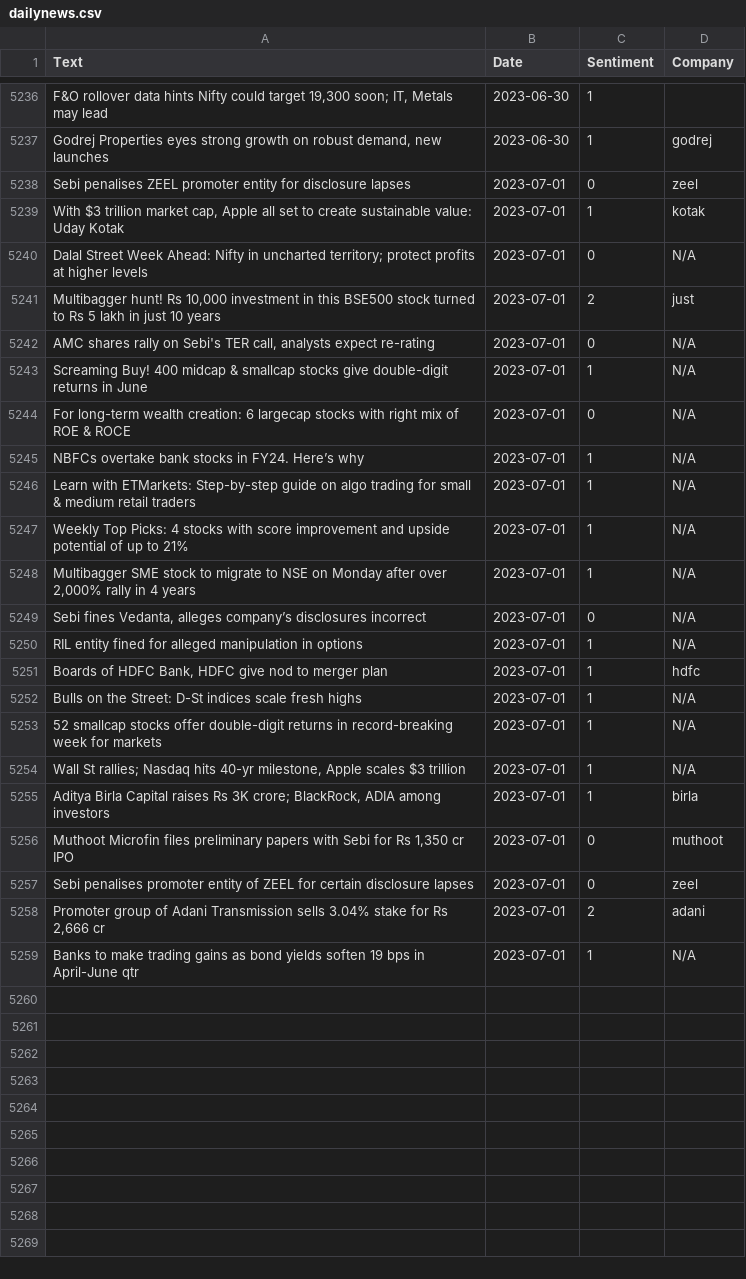
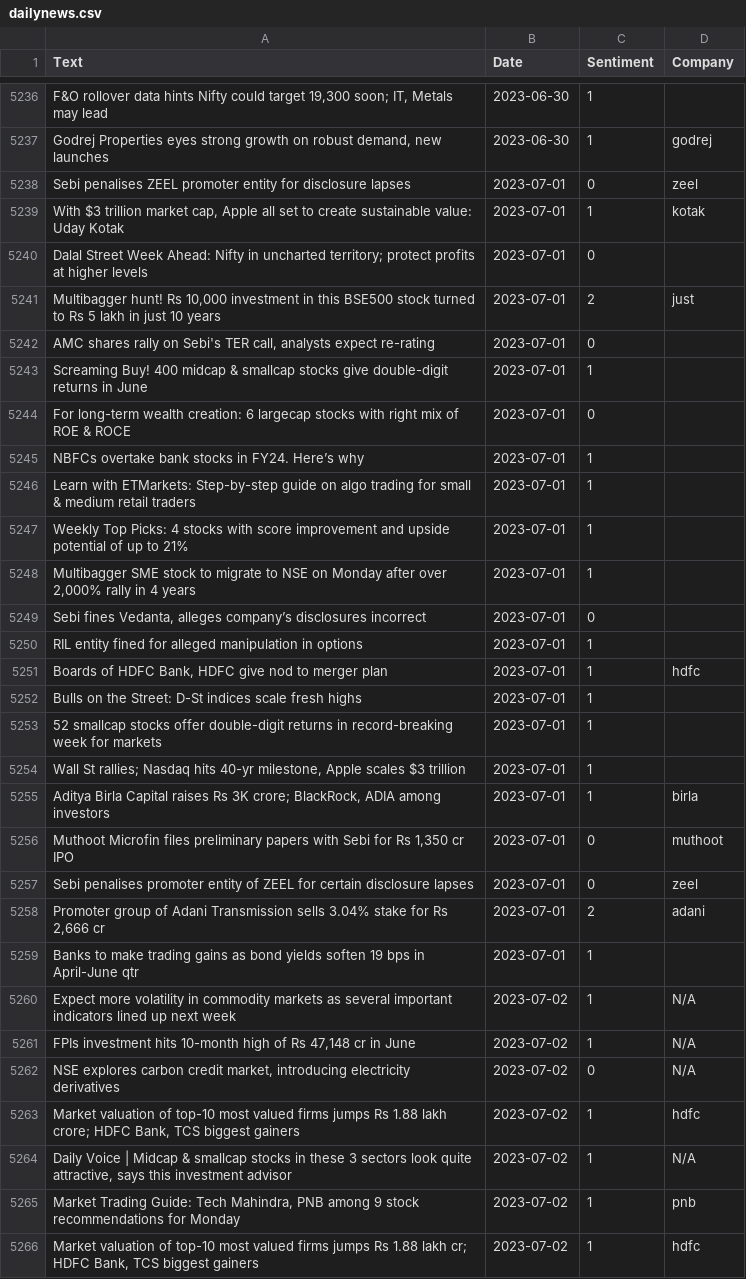
Before and after one commit to KingDEV22/Stock-Analysis, a CSV file: raw_news/dailynews.csv, drawn as a sheet; only a part is shown, gaps mark what is left out; the diff covers the shown part only.

```diff
--- a/raw_news/dailynews.csv
+++ b/raw_news/dailynews.csv
@@ -5239,17 +5239,17 @@ Sebi penalises ZEEL promoter entity for disclosure lapses,2023-07-01,0,zeel
 "With $3 trillion market cap, Apple all set to create sustainable value: Uday Kotak",2023-07-01,1,kotak
-Dalal Street Week Ahead: Nifty in uncharted territory; protect profits at higher levels,2023-07-01,0,N/A
+Dalal Street Week Ahead: Nifty in uncharted territory; protect profits at higher levels,2023-07-01,0,
 "Multibagger hunt! Rs 10,000 investment in this BSE500 stock turned to Rs 5 lakh in just 10 years",2023-07-01,2,just
-"AMC shares rally on Sebi's TER call, analysts expect re-rating",2023-07-01,0,N/A
-Screaming Buy! 400 midcap & smallcap stocks give double-digit returns in June,2023-07-01,1,N/A
-For long-term wealth creation: 6 largecap stocks with right mix of ROE & ROCE,2023-07-01,0,N/A
-NBFCs overtake bank stocks in FY24. Here’s why,2023-07-01,1,N/A
-Learn with ETMarkets: Step-by-step guide on algo trading for small & medium retail traders,2023-07-01,1,N/A
-Weekly Top Picks: 4 stocks with score improvement and upside potential of up to 21%,2023-07-01,1,N/A
-"Multibagger SME stock to migrate to NSE on Monday after over 2,000% rally in 4 years",2023-07-01,1,N/A
-"Sebi fines Vedanta, alleges company’s disclosures incorrect",2023-07-01,0,N/A
-RIL entity fined for alleged manipulation in options,2023-07-01,1,N/A
+"AMC shares rally on Sebi's TER call, analysts expect re-rating",2023-07-01,0,
+Screaming Buy! 400 midcap & smallcap stocks give double-digit returns in June,2023-07-01,1,
+For long-term wealth creation: 6 largecap stocks with right mix of ROE & ROCE,2023-07-01,0,
+NBFCs overtake bank stocks in FY24. Here’s why,2023-07-01,1,
+Learn with ETMarkets: Step-by-step guide on algo trading for small & medium retail traders,2023-07-01,1,
+Weekly Top Picks: 4 stocks with score improvement and upside potential of up to 21%,2023-07-01,1,
+"Multibagger SME stock to migrate to NSE on Monday after over 2,000% rally in 4 years",2023-07-01,1,
+"Sebi fines Vedanta, alleges company’s disclosures incorrect",2023-07-01,0,
+RIL entity fined for alleged manipulation in options,2023-07-01,1,
 "Boards of HDFC Bank, HDFC give nod to merger plan",2023-07-01,1,hdfc
-Bulls on the Street: D-St indices scale fresh highs,2023-07-01,1,N/A
-52 smallcap stocks offer double-digit returns in record-breaking week for markets,2023-07-01,1,N/A
-"Wall St rallies; Nasdaq hits 40-yr milestone, Apple scales $3 trillion",2023-07-01,1,N/A
+Bulls on the Street: D-St indices scale fresh highs,2023-07-01,1,
+52 smallcap stocks offer double-digit returns in record-breaking week for markets,2023-07-01,1,
+"Wall St rallies; Nasdaq hits 40-yr milestone, Apple scales $3 trillion",2023-07-01,1,
 "Aditya Birla Capital raises Rs 3K crore; BlackRock, ADIA among investors",2023-07-01,1,birla
@@ -5258,2 +5258,9 @@ Sebi penalises promoter entity of ZEEL for certain disclosure lapses,2023-07-01,
 "Promoter group of Adani Transmission sells 3.04% stake for Rs 2,666 cr",2023-07-01,2,adani
-Banks to make trading gains as bond yields soften 19 bps in April-June qtr,2023-07-01,1,N/A
+Banks to make trading gains as bond yields soften 19 bps in April-June qtr,2023-07-01,1,
+  Expect more volatility in commodity markets as several important indicators lined up next week,2023-07-02,1,N/A
+"  FPIs investment hits 10-month high of Rs 47,148 cr in June",2023-07-02,1,N/A
+"  NSE explores carbon credit market, introducing electricity derivatives",2023-07-02,0,N/A
+"  Market valuation of top-10 most valued firms jumps Rs 1.88 lakh crore; HDFC Bank, TCS biggest gainers",2023-07-02,1,hdfc
+"  Daily Voice | Midcap & smallcap stocks in these 3 sectors look quite attractive, says this investment advisor",2023-07-02,1,N/A
+"Market Trading Guide: Tech Mahindra, PNB among 9 stock recommendations for Monday",2023-07-02,1,pnb
+"Market valuation of top-10 most valued firms jumps Rs 1.88 lakh cr; HDFC Bank, TCS biggest gainers",2023-07-02,1,hdfc
```
Also changed, not shown: 11 added rows elsewhere in this file.
